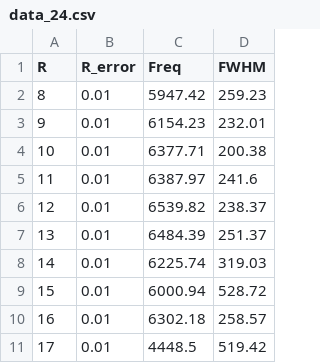
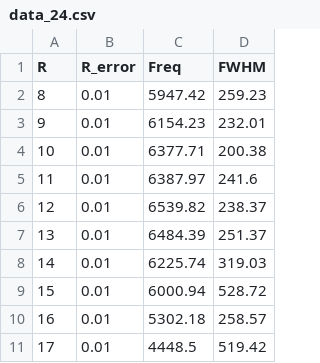
Before and after one commit to Kevin-Veenboer/LDA_practical, a CSV file: DataExtensive_6_12/data_24.csv, drawn as a sheet.

```diff
--- a/DataExtensive_6_12/data_24.csv
+++ b/DataExtensive_6_12/data_24.csv
@@ -9,3 +9,3 @@ R;R_error;Freq;FWHM
 15;0.01;6000.94;528.72
-16;0.01;6302.18;258.57
+16;0.01;5302.18;258.57
 17;0.01;4448.5;519.42
```
Also changed, not shown: DataExtensive_6_12/data_22.csv, 25 other files.
